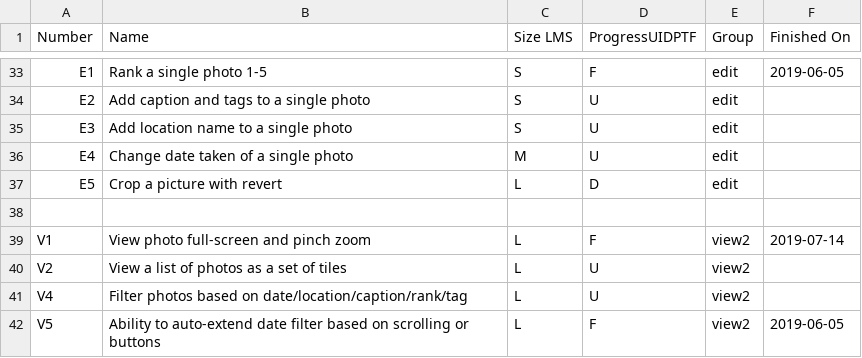
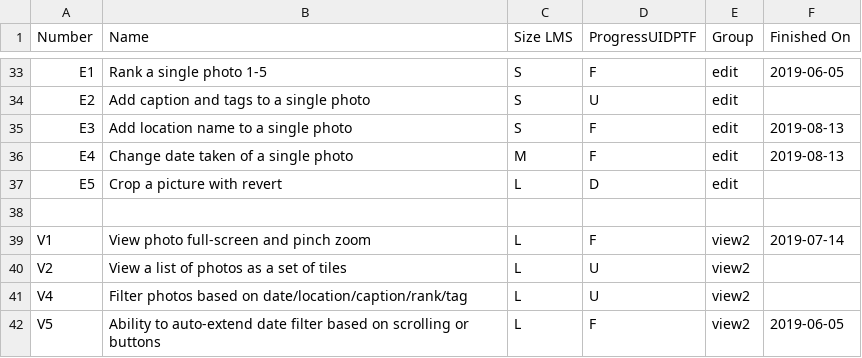
Before and after one commit to chris-reynolds/AllOurPhotos, a CSV file: planning/TaskList.csv, drawn as a sheet; only a part is shown, gaps mark what is left out.

```diff
--- a/planning/TaskList.csv
+++ b/planning/TaskList.csv
@@ -34,4 +34,4 @@ E1,Rank a single photo 1-5,S,F,edit,2019-06-05
 E2,Add caption and tags to a single photo,S,U,edit,
-E3,Add location name to a single photo,S,U,edit,
-E4,Change date taken of a single photo,M,U,edit,
+E3,Add location name to a single photo,S,F,edit,2019-08-13
+E4,Change date taken of a single photo,M,F,edit,2019-08-13
 E5,Crop a picture with revert,L,D,edit,
```
Also changed, not shown: 7 other files.
